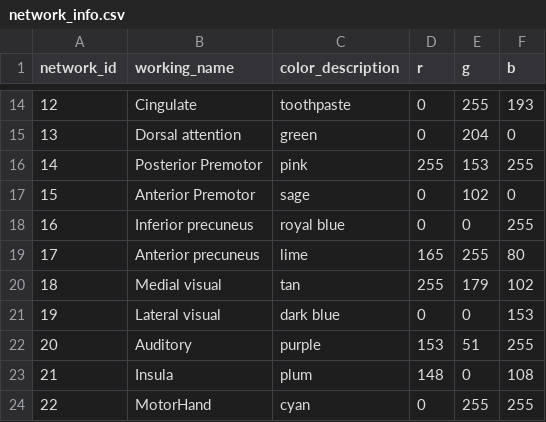
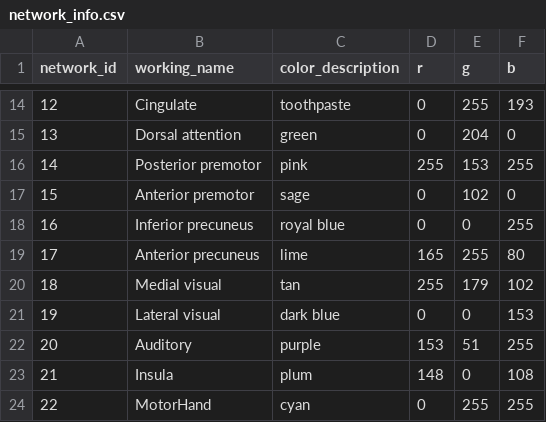
Before and after one commit to myersm0/myers-labonte_parcellation, a CSV file: network_info.csv, drawn as a sheet; only a part is shown, gaps mark what is left out.

Commit message:
Update network_info.csv

```diff
--- a/network_info.csv
+++ b/network_info.csv
@@ -15,4 +15,4 @@ network_id,working_name,color_description,r,g,b
 13,Dorsal attention,green,0,204,0
-14,Posterior Premotor,pink,255,153,255
-15,Anterior Premotor,sage,0,102,0
+14,Posterior premotor,pink,255,153,255
+15,Anterior premotor,sage,0,102,0
 16,Inferior precuneus,royal blue,0,0,255
```
